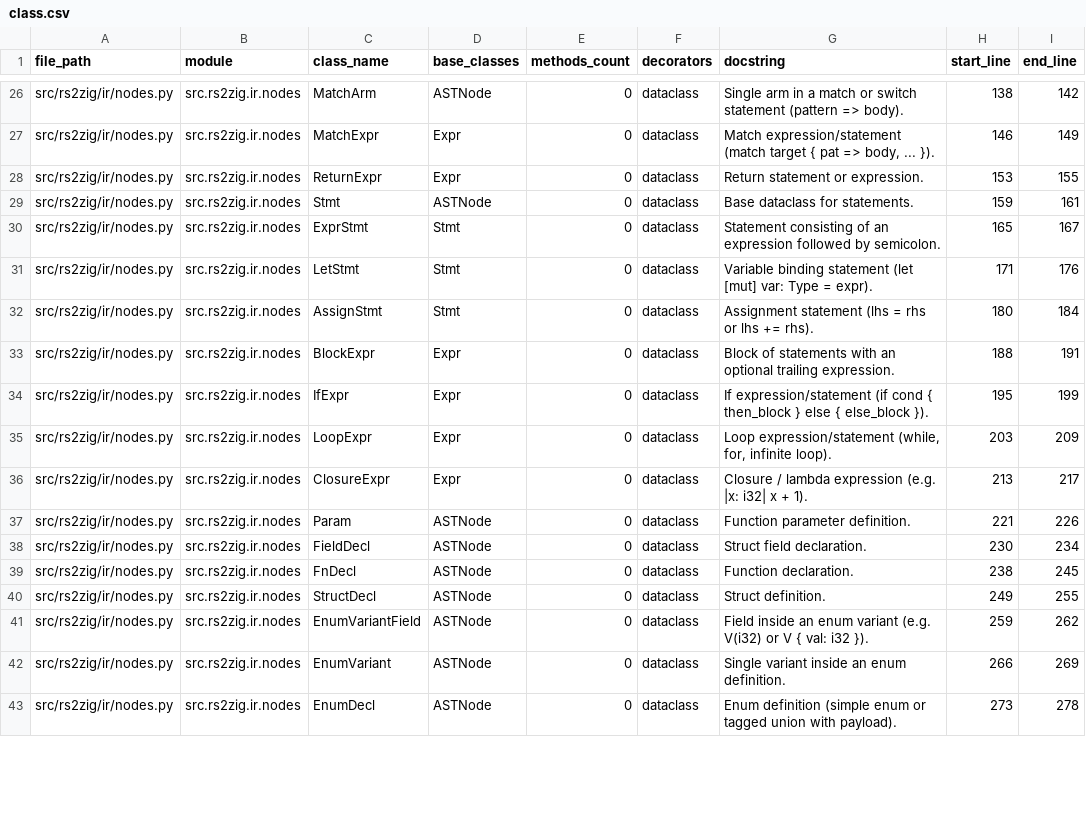
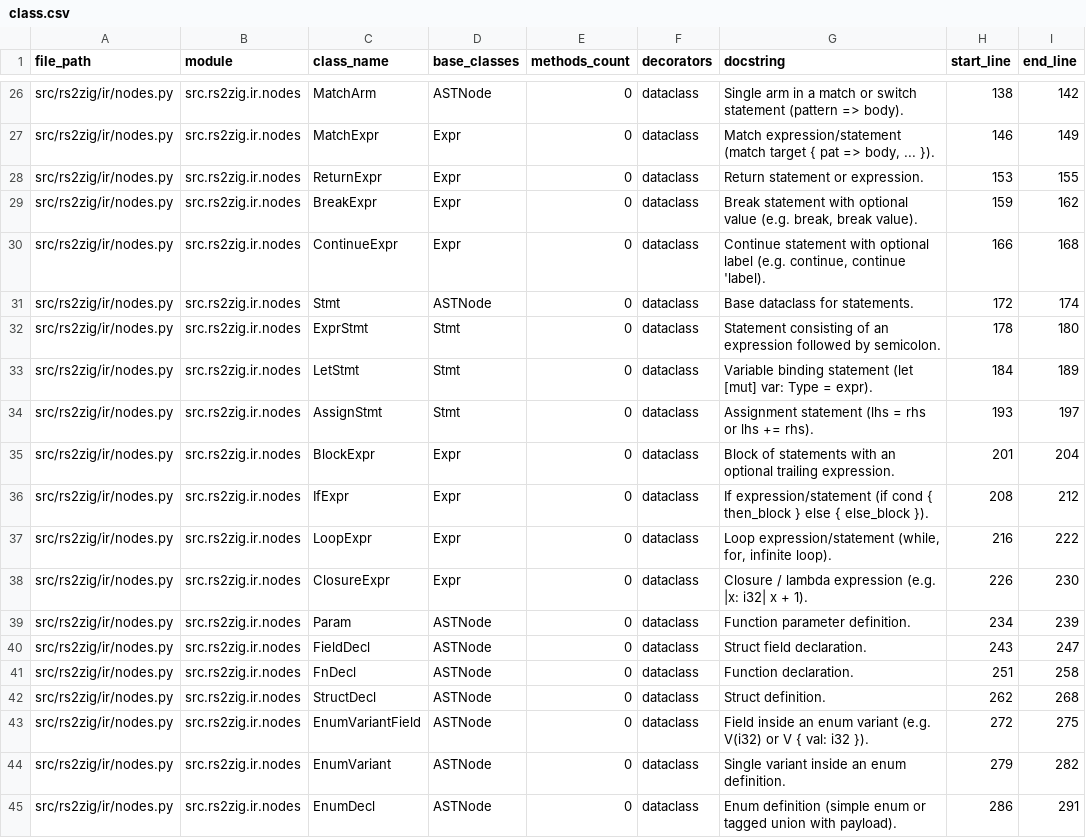
Before and after one commit to DaikyXendo/rs2zig, a CSV file: data/rs2zig/class.csv, drawn as a sheet; only a part is shown, gaps mark what is left out; the diff covers the shown part only.

```diff
--- a/data/rs2zig/class.csv
+++ b/data/rs2zig/class.csv
@@ -28,16 +28,18 @@ src/rs2zig/ir/nodes.py,src.rs2zig.ir.nodes,MatchExpr,Expr,0,dataclass,"Match exp
 src/rs2zig/ir/nodes.py,src.rs2zig.ir.nodes,ReturnExpr,Expr,0,dataclass,Return statement or expression.,153,155
-src/rs2zig/ir/nodes.py,src.rs2zig.ir.nodes,Stmt,ASTNode,0,dataclass,Base dataclass for statements.,159,161
-src/rs2zig/ir/nodes.py,src.rs2zig.ir.nodes,ExprStmt,Stmt,0,dataclass,Statement consisting of an expression followed by semicolon.,165,167
-src/rs2zig/ir/nodes.py,src.rs2zig.ir.nodes,LetStmt,Stmt,0,dataclass,Variable binding statement (let [mut] var: Type = expr).,171,176
-src/rs2zig/ir/nodes.py,src.rs2zig.ir.nodes,AssignStmt,Stmt,0,dataclass,Assignment statement (lhs = rhs or lhs += rhs).,180,184
-src/rs2zig/ir/nodes.py,src.rs2zig.ir.nodes,BlockExpr,Expr,0,dataclass,Block of statements with an optional trailing expression.,188,191
-src/rs2zig/ir/nodes.py,src.rs2zig.ir.nodes,IfExpr,Expr,0,dataclass,If expression/statement (if cond { then_block } else { else_block }).,195,199
-src/rs2zig/ir/nodes.py,src.rs2zig.ir.nodes,LoopExpr,Expr,0,dataclass,"Loop expression/statement (while, for, infinite loop).",203,209
-src/rs2zig/ir/nodes.py,src.rs2zig.ir.nodes,ClosureExpr,Expr,0,dataclass,Closure / lambda expression (e.g. |x: i32| x + 1).,213,217
-src/rs2zig/ir/nodes.py,src.rs2zig.ir.nodes,Param,ASTNode,0,dataclass,Function parameter definition.,221,226
-src/rs2zig/ir/nodes.py,src.rs2zig.ir.nodes,FieldDecl,ASTNode,0,dataclass,Struct field declaration.,230,234
-src/rs2zig/ir/nodes.py,src.rs2zig.ir.nodes,FnDecl,ASTNode,0,dataclass,Function declaration.,238,245
-src/rs2zig/ir/nodes.py,src.rs2zig.ir.nodes,StructDecl,ASTNode,0,dataclass,Struct definition.,249,255
-src/rs2zig/ir/nodes.py,src.rs2zig.ir.nodes,EnumVariantField,ASTNode,0,dataclass,Field inside an enum variant (e.g. V(i32) or V { val: i32 }).,259,262
-src/rs2zig/ir/nodes.py,src.rs2zig.ir.nodes,EnumVariant,ASTNode,0,dataclass,Single variant inside an enum definition.,266,269
-src/rs2zig/ir/nodes.py,src.rs2zig.ir.nodes,EnumDecl,ASTNode,0,dataclass,Enum definition (simple enum or tagged union with payload).,273,278
+src/rs2zig/ir/nodes.py,src.rs2zig.ir.nodes,BreakExpr,Expr,0,dataclass,"Break statement with optional value (e.g. break, break value).",159,162
+src/rs2zig/ir/nodes.py,src.rs2zig.ir.nodes,ContinueExpr,Expr,0,dataclass,"Continue statement with optional label (e.g. continue, continue 'label).",166,168
+src/rs2zig/ir/nodes.py,src.rs2zig.ir.nodes,Stmt,ASTNode,0,dataclass,Base dataclass for statements.,172,174
+src/rs2zig/ir/nodes.py,src.rs2zig.ir.nodes,ExprStmt,Stmt,0,dataclass,Statement consisting of an expression followed by semicolon.,178,180
+src/rs2zig/ir/nodes.py,src.rs2zig.ir.nodes,LetStmt,Stmt,0,dataclass,Variable binding statement (let [mut] var: Type = expr).,184,189
+src/rs2zig/ir/nodes.py,src.rs2zig.ir.nodes,AssignStmt,Stmt,0,dataclass,Assignment statement (lhs = rhs or lhs += rhs).,193,197
+src/rs2zig/ir/nodes.py,src.rs2zig.ir.nodes,BlockExpr,Expr,0,dataclass,Block of statements with an optional trailing expression.,201,204
+src/rs2zig/ir/nodes.py,src.rs2zig.ir.nodes,IfExpr,Expr,0,dataclass,If expression/statement (if cond { then_block } else { else_block }).,208,212
+src/rs2zig/ir/nodes.py,src.rs2zig.ir.nodes,LoopExpr,Expr,0,dataclass,"Loop expression/statement (while, for, infinite loop).",216,222
+src/rs2zig/ir/nodes.py,src.rs2zig.ir.nodes,ClosureExpr,Expr,0,dataclass,Closure / lambda expression (e.g. |x: i32| x + 1).,226,230
+src/rs2zig/ir/nodes.py,src.rs2zig.ir.nodes,Param,ASTNode,0,dataclass,Function parameter definition.,234,239
+src/rs2zig/ir/nodes.py,src.rs2zig.ir.nodes,FieldDecl,ASTNode,0,dataclass,Struct field declaration.,243,247
+src/rs2zig/ir/nodes.py,src.rs2zig.ir.nodes,FnDecl,ASTNode,0,dataclass,Function declaration.,251,258
+src/rs2zig/ir/nodes.py,src.rs2zig.ir.nodes,StructDecl,ASTNode,0,dataclass,Struct definition.,262,268
+src/rs2zig/ir/nodes.py,src.rs2zig.ir.nodes,EnumVariantField,ASTNode,0,dataclass,Field inside an enum variant (e.g. V(i32) or V { val: i32 }).,272,275
+src/rs2zig/ir/nodes.py,src.rs2zig.ir.nodes,EnumVariant,ASTNode,0,dataclass,Single variant inside an enum definition.,279,282
+src/rs2zig/ir/nodes.py,src.rs2zig.ir.nodes,EnumDecl,ASTNode,0,dataclass,Enum definition (simple enum or tagged union with payload).,286,291
```
Also changed, not shown: 1 added row and 11 edited cells elsewhere in this file, data/rs2zig/const.csv, data/rs2zig/file.csv, 10 other files.
